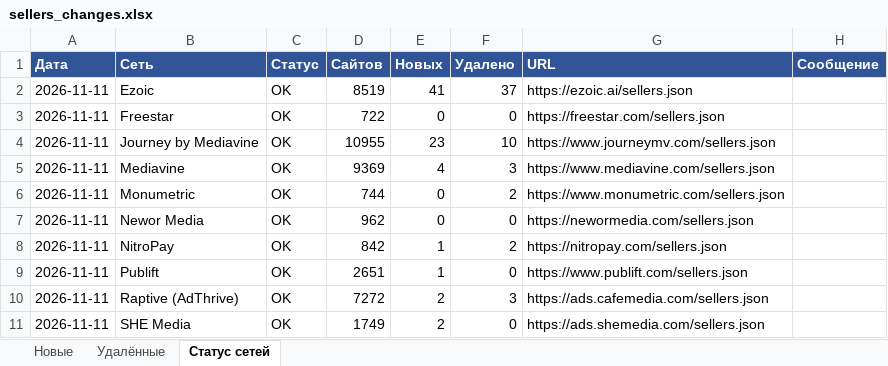
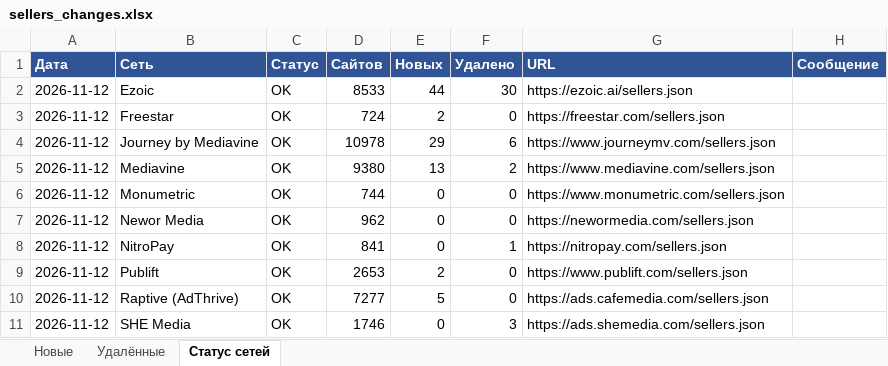
Before and after one commit to gkachalov/ads, an Excel workbook: sellers_changes.xlsx, sheet Статус сетей, drawn as a sheet; values as stored, in another font and other column widths than the file's, no borders; the diff names each change by its address in the sheet, - before the commit and + after, or states it on an @@ line.

```diff
--- a/sellers_changes.xlsx (sheet Статус сетей)
+++ b/sellers_changes.xlsx (sheet Статус сетей)
-A2:A11 (Дата): 2026-11-11
+A2:A11 (Дата): 2026-11-12
-D2 (Сайтов): 8519
+D2 (Сайтов): 8533
-E2 (Новых): 41
+E2 (Новых): 44
-F2 (Удалено): 37
+F2 (Удалено): 30
-D3 (Сайтов): 722
+D3 (Сайтов): 724
-E3 (Новых): 0
+E3 (Новых): 2
-D4 (Сайтов): 10955
+D4 (Сайтов): 10978
-E4 (Новых): 23
+E4 (Новых): 29
-F4 (Удалено): 10
+F4 (Удалено): 6
-D5 (Сайтов): 9369
+D5 (Сайтов): 9380
-E5 (Новых): 4
+E5 (Новых): 13
-F5 (Удалено): 3
+F5 (Удалено): 2
-F6 (Удалено): 2
+F6 (Удалено): 0
-D8 (Сайтов): 842
+D8 (Сайтов): 841
-E8 (Новых): 1
+E8 (Новых): 0
-F8 (Удалено): 2
+F8 (Удалено): 1
-D9 (Сайтов): 2651
+D9 (Сайтов): 2653
-E9 (Новых): 1
+E9 (Новых): 2
-D10 (Сайтов): 7272
+D10 (Сайтов): 7277
-E10 (Новых): 2
+E10 (Новых): 5
-F10 (Удалено): 3
+F10 (Удалено): 0
-D11 (Сайтов): 1749
+D11 (Сайтов): 1746
-E11 (Новых): 2
+E11 (Новых): 0
-F11 (Удалено): 0
+F11 (Удалено): 3
```
Also changed, not shown: sheet Новые, sheet Удалённые, 3 other files.
